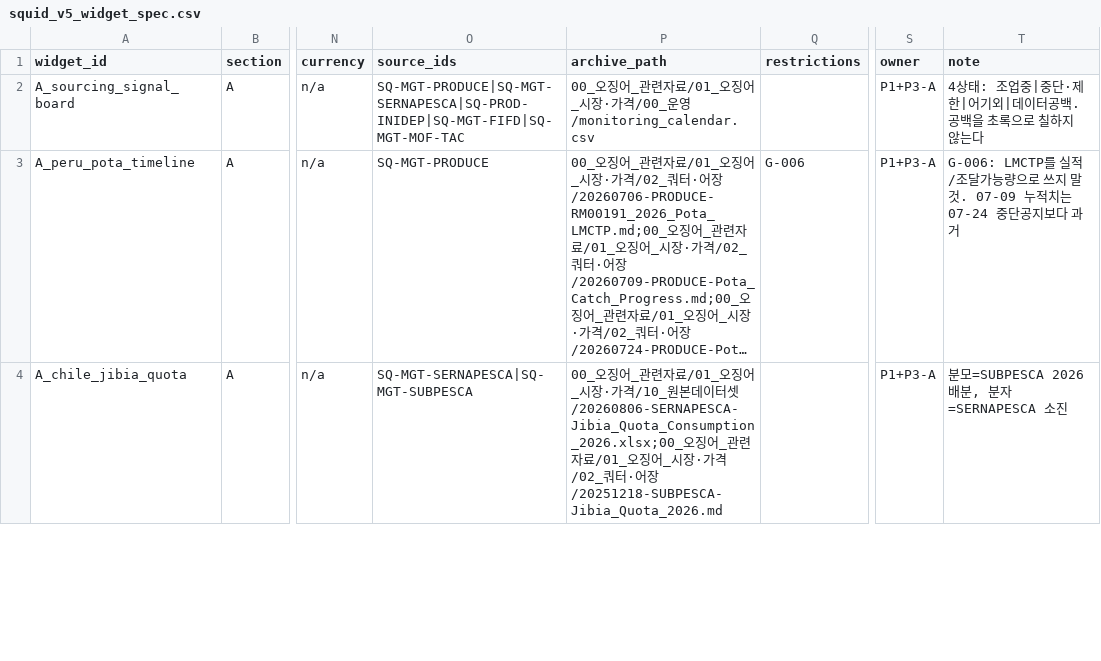
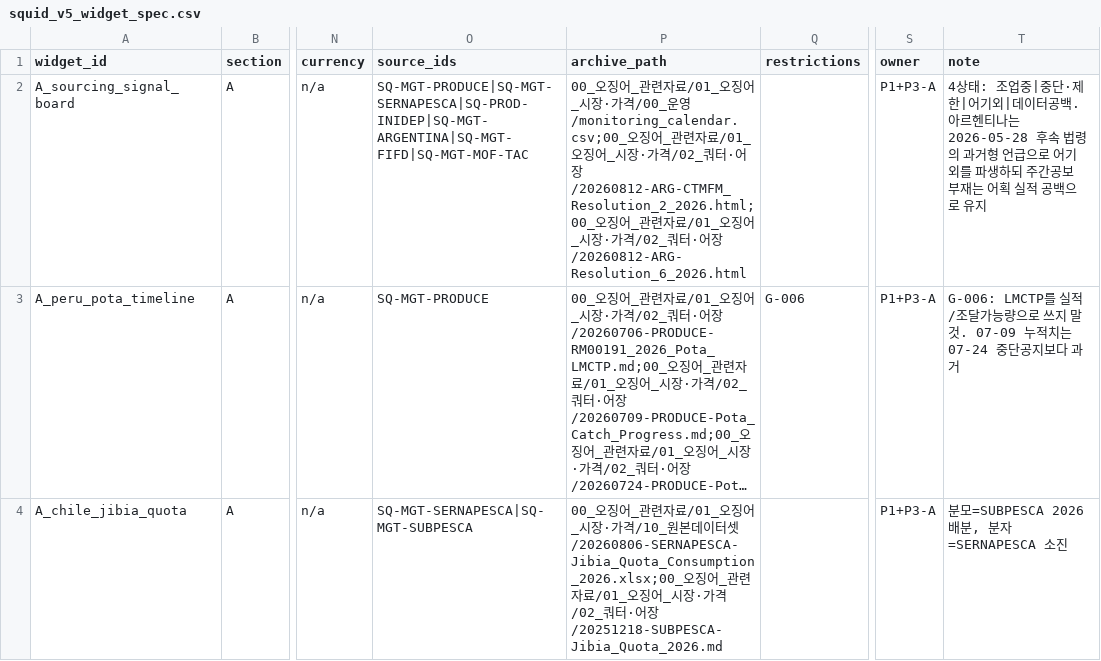
Before and after one commit to CUTEKOREA/tuna-dashboard, a CSV file: docs/squid_v5_widget_spec.csv, drawn as a sheet; only a part is shown, gaps mark what is left out; long unchanged cells end in …; the diff names each change by its address in the sheet, - before the commit and + after, or states it on an @@ line.

```diff
--- a/docs/squid_v5_widget_spec.csv
+++ b/docs/squid_v5_widget_spec.csv
-O2 (source_ids): SQ-MGT-PRODUCE|SQ-MGT-SERNAPESCA|SQ-PROD-INIDEP|SQ-MGT-FIFD|SQ-MGT-MOF-TAC
+O2 (source_ids): SQ-MGT-PRODUCE|SQ-MGT-SERNAPESCA|SQ-PROD-INIDEP|SQ-MGT-ARGENTINA|SQ-MGT-FIFD|SQ-MGT-MOF-TAC
-P2 (archive_path): …격/00_운영/monitoring_calendar.csv
+P2 (archive_path): …격/00_운영/monitoring_calendar.csv;00_오징어_관련자료/01_오징어_시장·가격/02_쿼터·어장/20260812-ARG-CTMFM_Resolution_2_2026.html;00_오징어_관련자료/01_오징어_시장·가격/02_쿼터·어장/20260812-ARG-Resolution_6_2026.html
-T2 (note): …터공백. 공백을 초록으로 칠하지 않는다
+T2 (note): …터공백. 아르헨티나는 2026-05-28 후속 법령의 과거형 언급으로 어기외를 파생하되 주간공보 부재는 어획 실적 공백으로 유지
```
Also changed, not shown: 12 other files.
